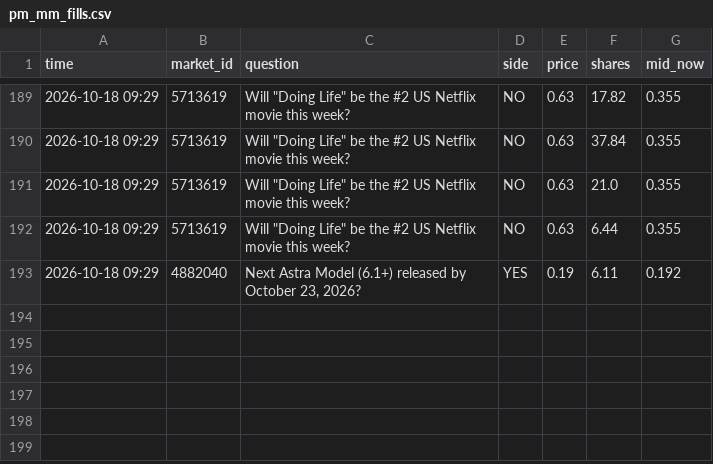
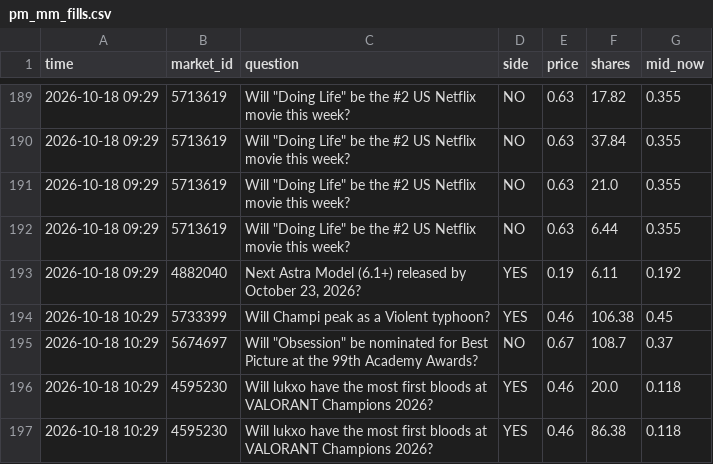
Before and after one commit to trendatrenda/polymarket-scanners, a CSV file: pm_mm_fills.csv, drawn as a sheet; only a part is shown, gaps mark what is left out.

```diff
--- a/pm_mm_fills.csv
+++ b/pm_mm_fills.csv
@@ -193 +193,5 @@ time,market_id,question,side,price,shares,mid_now
 2026-10-18 09:29,4882040,"Next Astra Model (6.1+) released by October 23, 2026?",YES,0.19,6.11,0.192
+2026-10-18 10:29,5733399,Will Champi peak as a Violent typhoon?,YES,0.46,106.38,0.45
+2026-10-18 10:29,5674697,"Will ""Obsession"" be nominated for Best Picture at the 99th Academy Awards?",NO,0.67,108.7,0.37
+2026-10-18 10:29,4595230,Will lukxo have the most first bloods at VALORANT Champions 2026?,YES,0.46,20.0,0.118
+2026-10-18 10:29,4595230,Will lukxo have the most first bloods at VALORANT Champions 2026?,YES,0.46,86.38,0.118
```
Also changed, not shown: pm_mm_log.csv, 3 other files.
